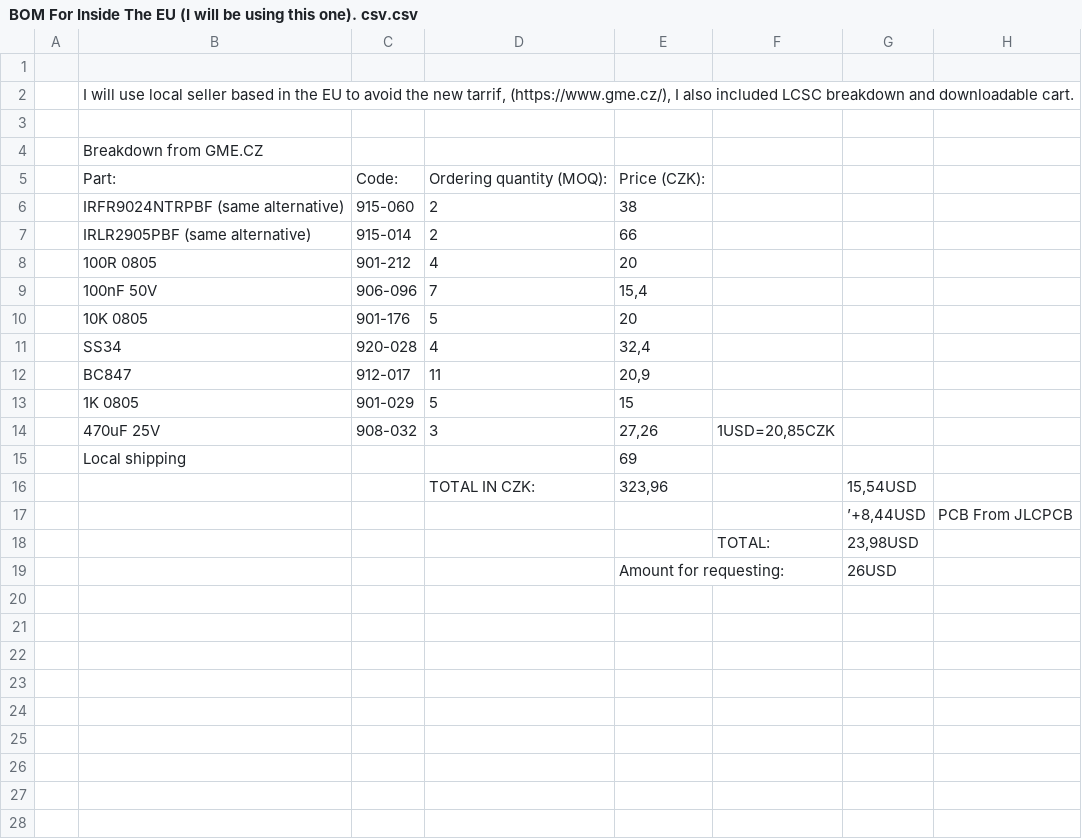
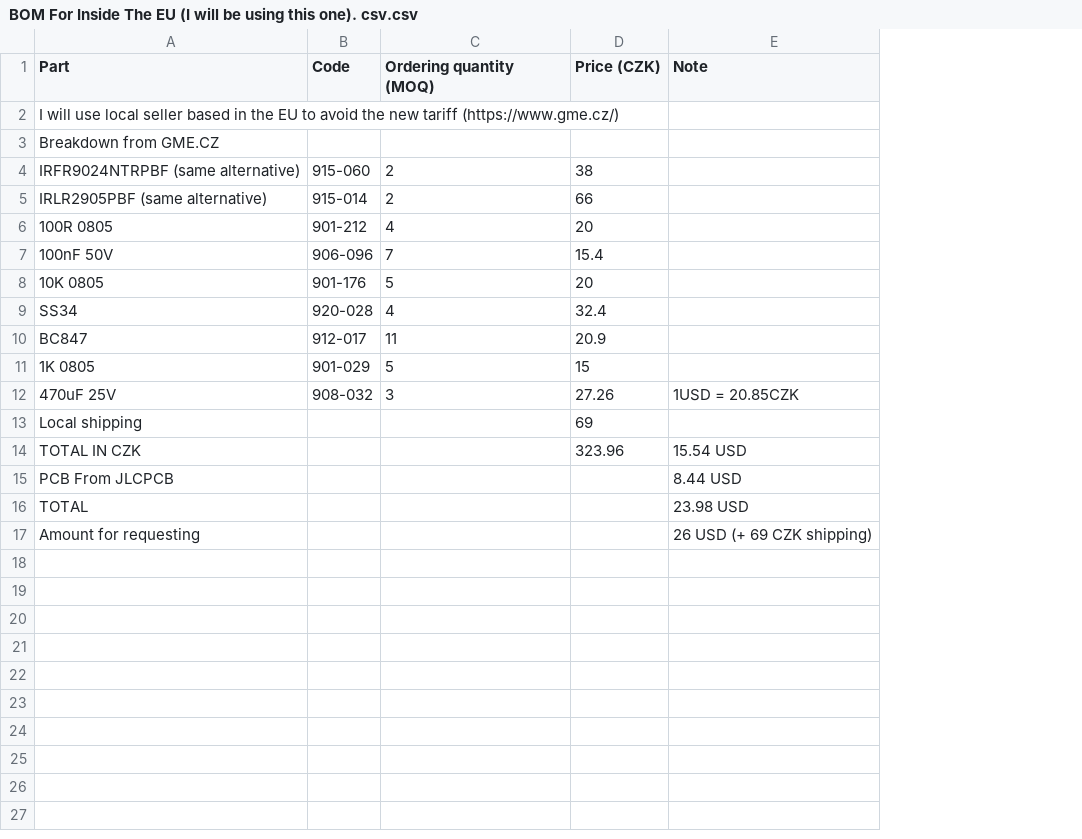
Before and after one commit to Ondrak-123/H-BRIDGE, a CSV file: BOM/BOM For Inside The EU (I will be using this one). csv.csv, drawn as a sheet; only a part is shown; removed rows and columns are numbered as before the commit, all else as after; the diff covers the shown part only; the diff names each change by its address in the sheet, - before the commit and + after, or states it on an @@ line.

Commit message:
BOM Update

```diff
--- a/BOM/BOM For Inside The EU (I will be using this one). csv.csv
+++ b/BOM/BOM For Inside The EU (I will be using this one). csv.csv
-column A, empty
-column F, row 14: 1USD=20,85CZK; row 18: TOTAL:
-column G, rows 17-18: ’+8,44USD | 23,98USD
-column H, row 17: PCB From JLCPCB
+column E (Note), rows 12-17: 1USD = 20.85CZK |  | 15.54 USD | 8.44 USD | 23.98 USD | 26 USD (+ 69 CZK shipping)
-row 1: (empty)
+row 1: Part | Code | Ordering quantity (MOQ) | Price (CZK) | Note
-A2 (Part): …the new tarrif, (https://www.gme.cz/), I also included LCSC breakdown and downloadable cart.
+A2 (Part): …the new tariff (https://www.gme.cz/)
-row 3: (empty)
-row 5:  | Part: | Code: | Ordering quantity (MOQ): | Price (CZK):
-D7 (Price (CZK)): 15,4
+D7 (Price (CZK)): 15.4
-D9 (Price (CZK)): 32,4
+D9 (Price (CZK)): 32.4
-D10 (Price (CZK)): 20,9
+D10 (Price (CZK)): 20.9
-D12 (Price (CZK)): 27,26
+D12 (Price (CZK)): 27.26
-row 16:  |  |  | TOTAL IN CZK: | 323,96 |  | 15,54USD
-A14 (Part): (empty)
+A14 (Part): TOTAL IN CZK
-D14 (Price (CZK)): (empty)
+D14 (Price (CZK)): 323.96
-A15 (Part): (empty)
+A15 (Part): PCB From JLCPCB
-row 19:  |  |  |  | Amount for requesting: |  | 26USD
-row 16: (empty)
+row 16: TOTAL |  |  |  | 23.98 USD
-row 17: (empty)
+row 17: Amount for requesting |  |  |  | 26 USD (+ 69 CZK shipping)
-row 22: (empty)
-row 23: (empty)
-row 24: (empty)
-row 25: (empty)
-row 26: (empty)
-row 27: (empty)
-row 28: (empty)
```
Also changed, not shown: 12 removed rows elsewhere in this file.
